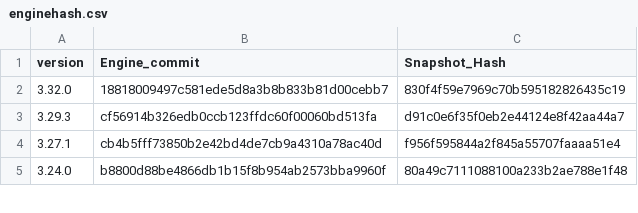
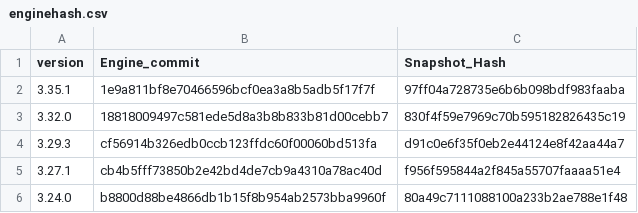
Before and after one commit to Impact-I/reFlutter, a CSV file: enginehash.csv, drawn as a sheet; only a part is shown; the diff names each change by its address in the sheet, - before the commit and + after, or states it on an @@ line.

```diff
--- a/enginehash.csv
+++ b/enginehash.csv
+row 2: 3.35.1 | 1e9a811bf8e70466596bcf0ea3a8b5adb5f17f7f | 97ff04a728735e6b6b098bdf983faaba
```
Also changed, not shown: scripts/enginehash.tmp.csv, 7 other files.
